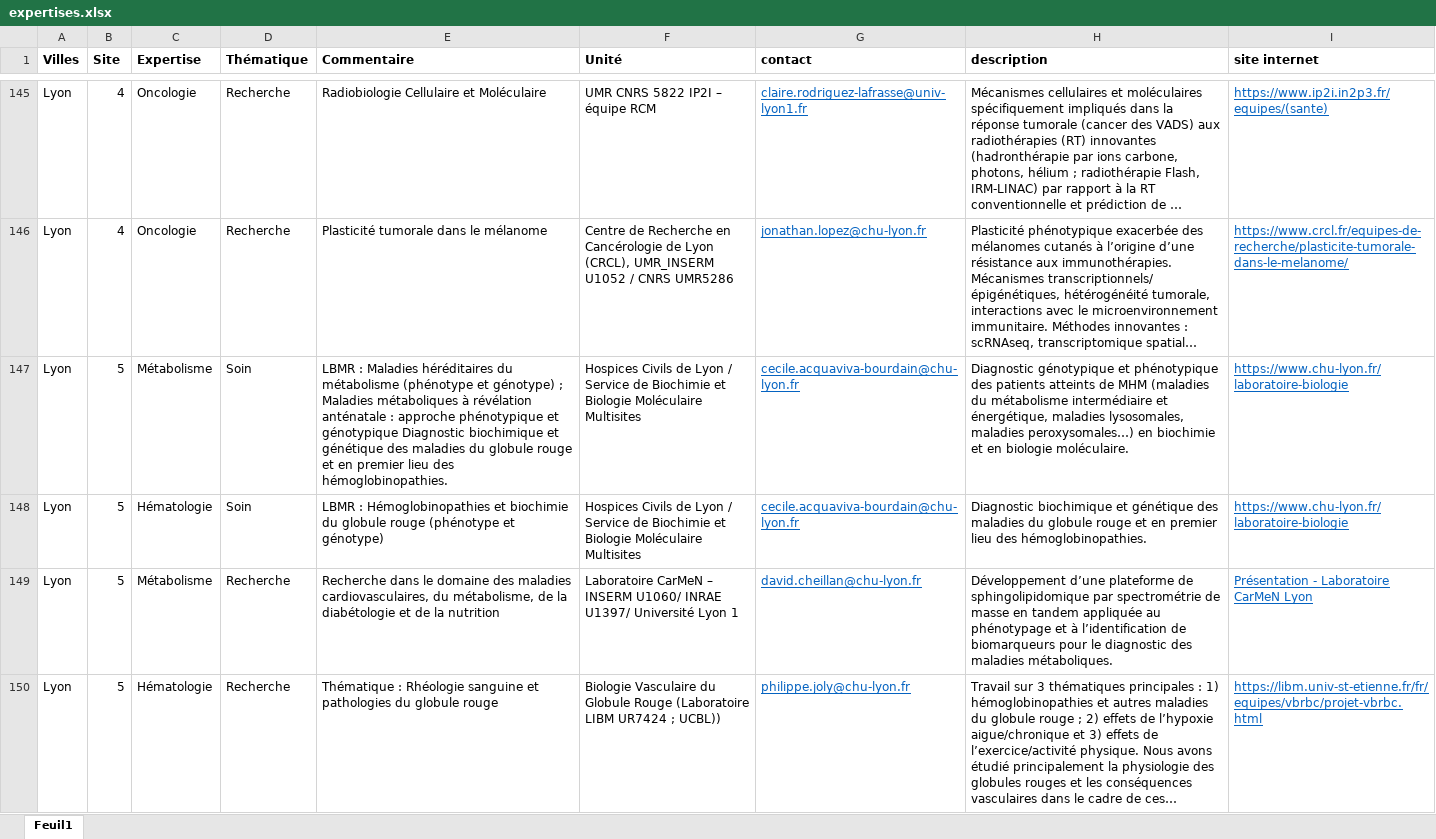
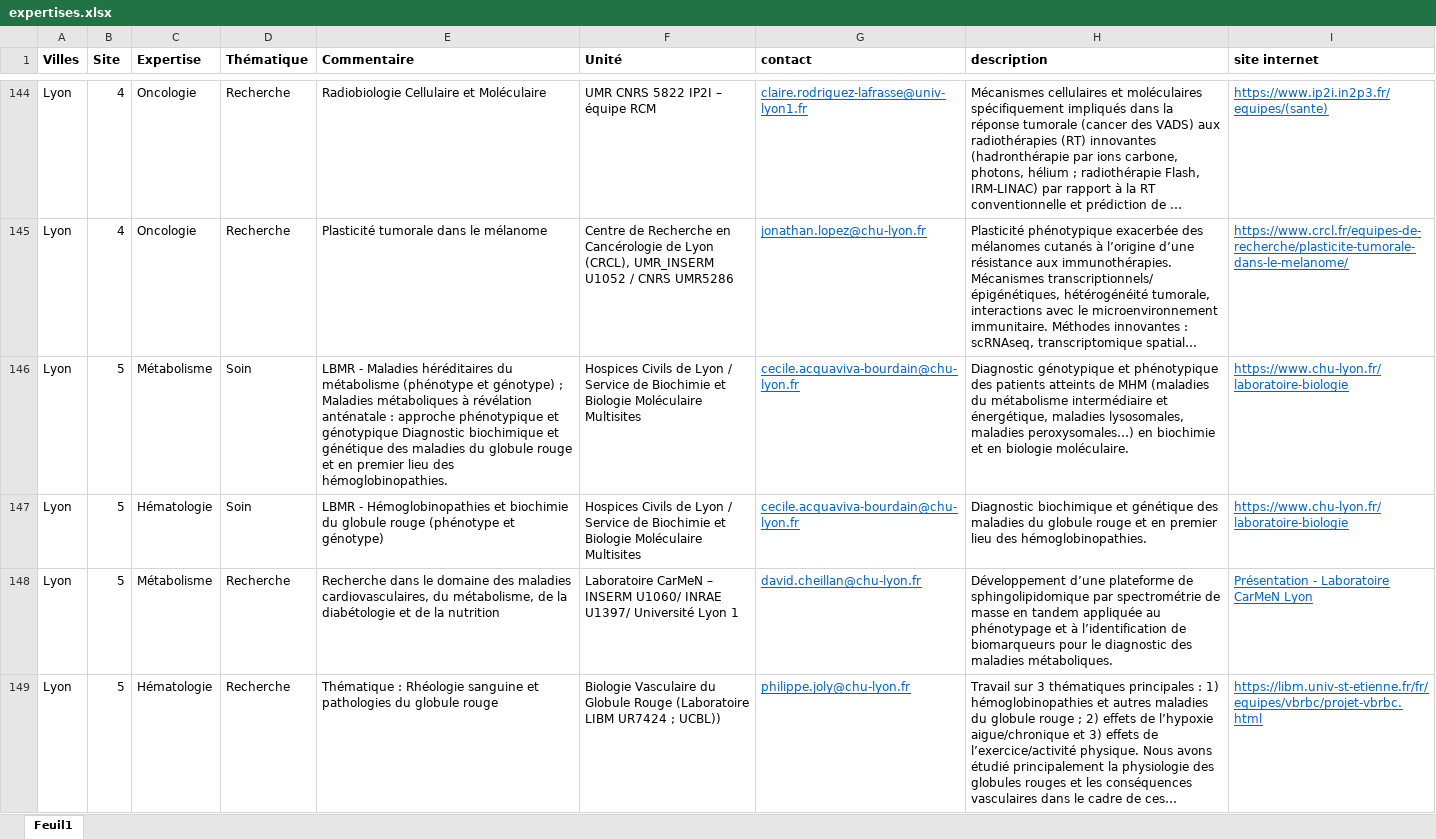
Before and after one commit to Guyon-J/Attractivity, an Excel workbook: expertises.xlsx, sheet Feuil1, drawn as a sheet; only a part is shown, gaps mark what is left out; long unchanged cells end in …; values as stored, in another font and other column widths than the file's, no borders; addresses are those after the commit; the diff covers the shown part only; the diff names each change by its address in the sheet, - before the commit and + after, or states it on an @@ line.

Commit message:
Add files via upload

```diff
--- a/expertises.xlsx (sheet Feuil1)
+++ b/expertises.xlsx (sheet Feuil1)
-E146 (Commentaire): LBMR : Maladies héréditaires…
+E146 (Commentaire): LBMR - Maladies héréditaires…
-E147 (Commentaire): LBMR : Hémoglobinopathies et…
+E147 (Commentaire): LBMR - Hémoglobinopathies et…
```
Also changed, not shown: 1 removed row, 2 edited cells, cell formats and merged cells elsewhere in this sheet.
